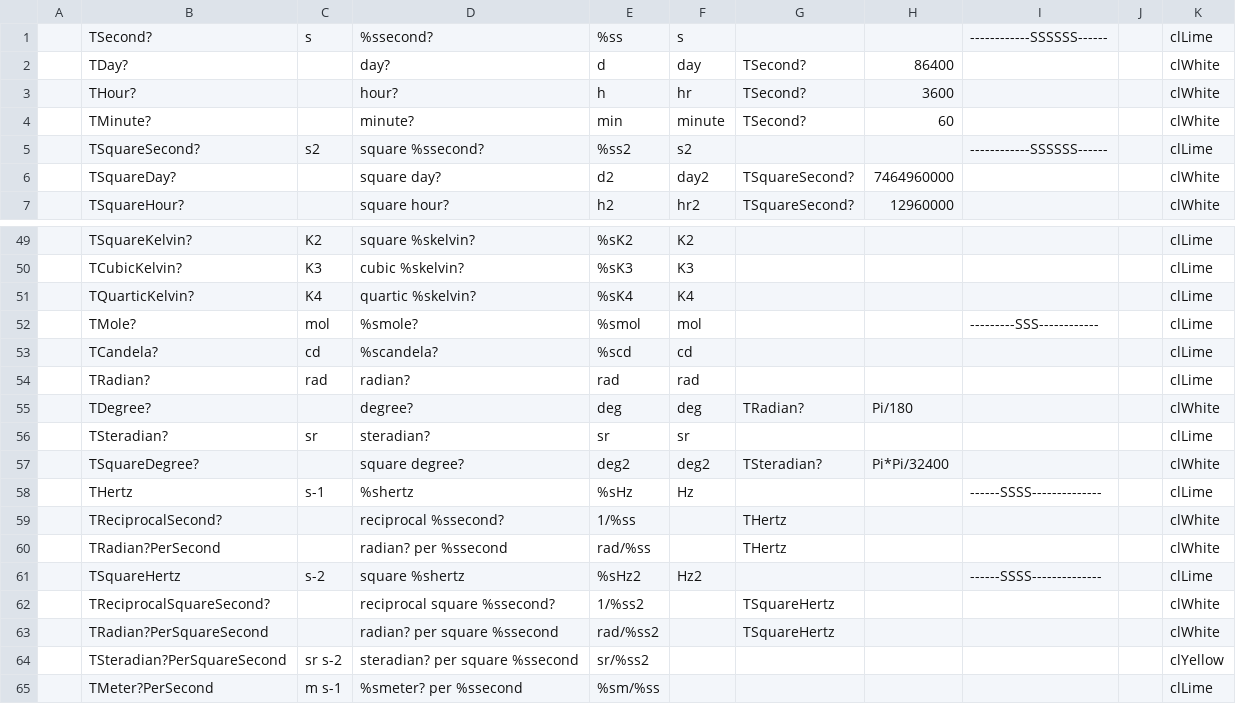
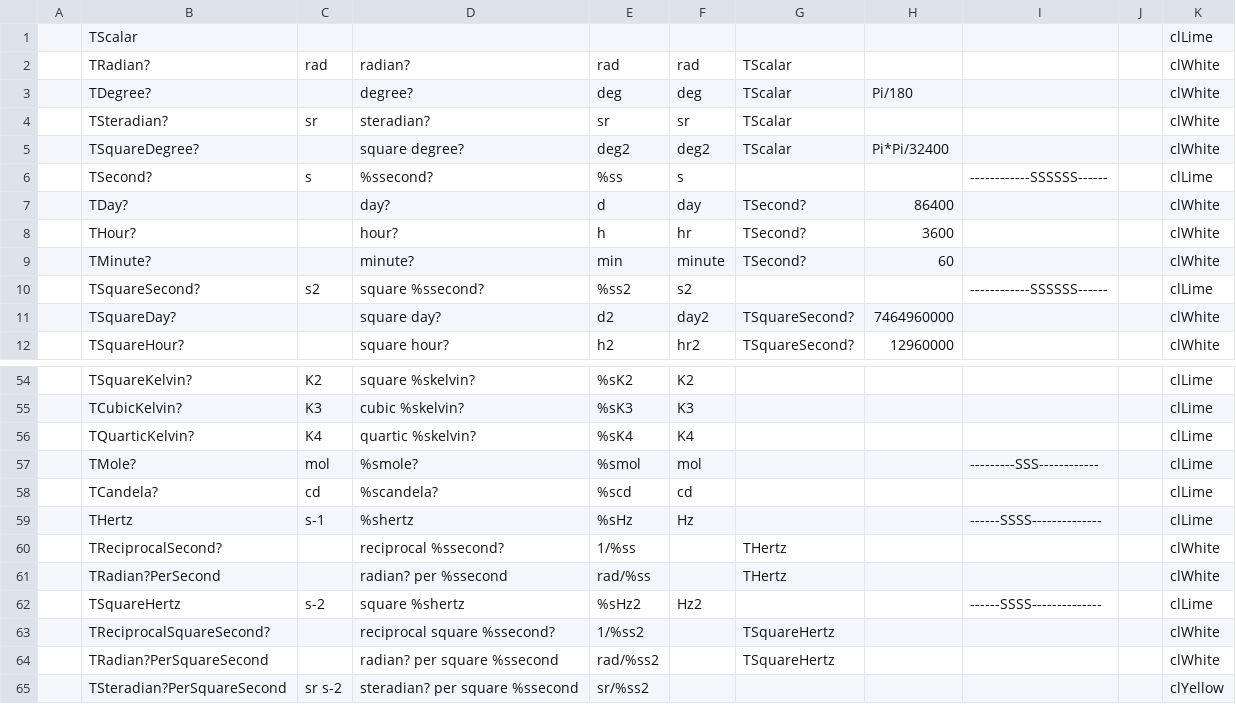
Before and after one commit to melchiorrecaruso/adimRT, a CSV file: skeleton.csv, drawn as a sheet; only a part is shown, gaps mark what is left out; the shorter side is filled out with more unchanged rows.

```diff
--- a/skeleton.csv
+++ b/skeleton.csv
@@ -1 +1,6 @@
+;TScalar;;;;;;;;;clLime
+;TRadian?;rad;radian?;rad;rad;TScalar;;;;clWhite
+;TDegree?;;degree?;deg;deg;TScalar;Pi/180;;;clWhite
+;TSteradian?;sr;steradian?;sr;sr;TScalar;;;;clWhite
+;TSquareDegree?;;square degree?;deg2;deg2;TScalar;Pi*Pi/32400;;;clWhite
 ;TSecond?;s;%ssecond?;%ss;s;;;------------SSSSSS------;;clLime
@@ -53,6 +58,2 @@
 ;TCandela?;cd;%scandela?;%scd;cd;;;;;clLime
-;TRadian?;rad;radian?;rad;rad;;;;;clLime
-;TDegree?;;degree?;deg;deg;TRadian?;Pi/180;;;clWhite
-;TSteradian?;sr;steradian?;sr;sr;;;;;clLime
-;TSquareDegree?;;square degree?;deg2;deg2;TSteradian?;Pi*Pi/32400;;;clWhite
 ;THertz;s-1;%shertz;%sHz;Hz;;;------SSSS--------------;;clLime
```
Also changed, not shown: 5 other files.
